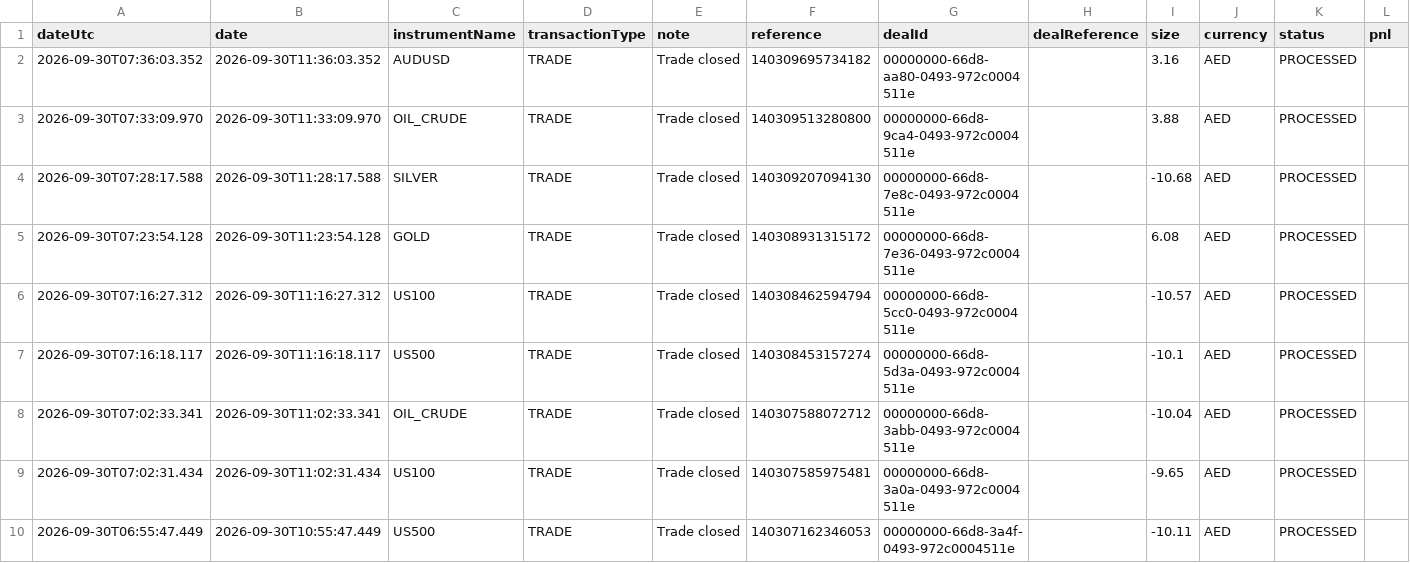
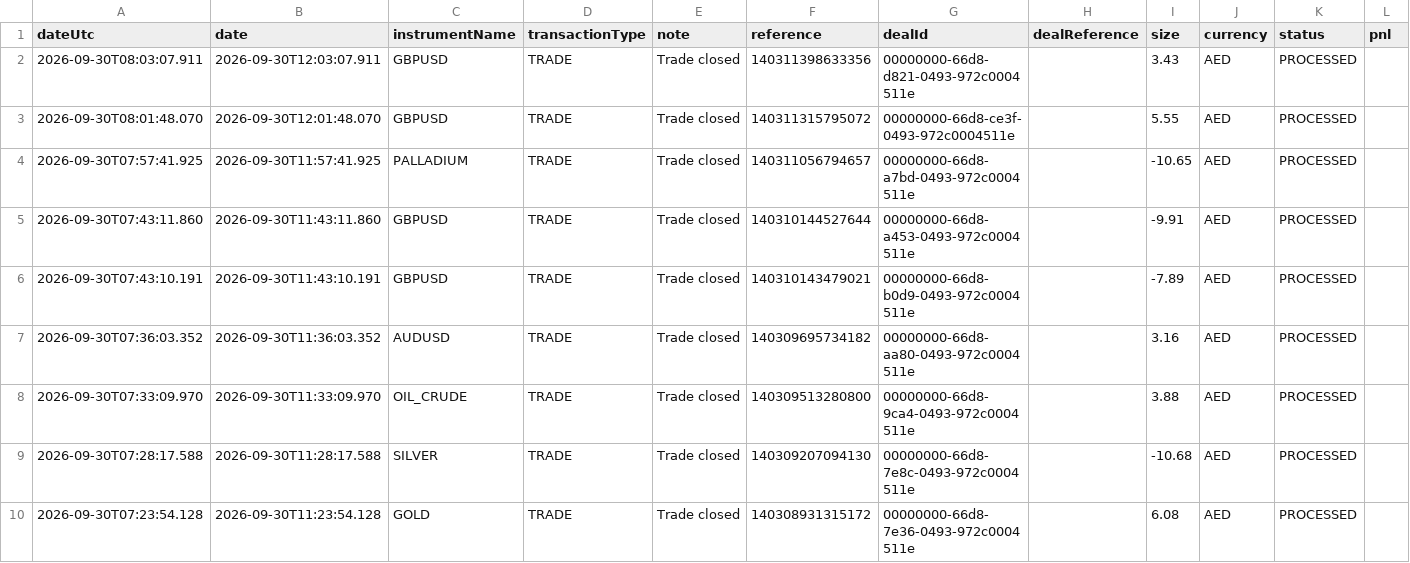
Before and after one commit to alameenahmed318-bit/capital.com-metal-trading-bot, a CSV file: metals_broker_trade_ledger.csv, drawn as a sheet; only a part is shown; the shorter side is filled out with more unchanged rows; rows hold the shown columns only; the diff names each change by its address in the sheet, - before the commit and + after, or states it on an @@ line.

```diff
--- a/metals_broker_trade_ledger.csv
+++ b/metals_broker_trade_ledger.csv
+row 2: 2026-09-30T08:03:07.911 | 2026-09-30T12:03:07.911 | GBPUSD | TRADE | Trade closed | 140311398633356 | 00000000-66d8-d821-0493-972c0004511e |  | 3.43 | AED | PROCESSED
+row 3: 2026-09-30T08:01:48.070 | 2026-09-30T12:01:48.070 | GBPUSD | TRADE | Trade closed | 140311315795072 | 00000000-66d8-ce3f-0493-972c0004511e |  | 5.55 | AED | PROCESSED
+row 4: 2026-09-30T07:57:41.925 | 2026-09-30T11:57:41.925 | PALLADIUM | TRADE | Trade closed | 140311056794657 | 00000000-66d8-a7bd-0493-972c0004511e |  | -10.65 | AED | PROCESSED
+row 5: 2026-09-30T07:43:11.860 | 2026-09-30T11:43:11.860 | GBPUSD | TRADE | Trade closed | 140310144527644 | 00000000-66d8-a453-0493-972c0004511e |  | -9.91 | AED | PROCESSED
+row 6: 2026-09-30T07:43:10.191 | 2026-09-30T11:43:10.191 | GBPUSD | TRADE | Trade closed | 140310143479021 | 00000000-66d8-b0d9-0493-972c0004511e |  | -7.89 | AED | PROCESSED
```
Also changed, not shown: 8 other files.
